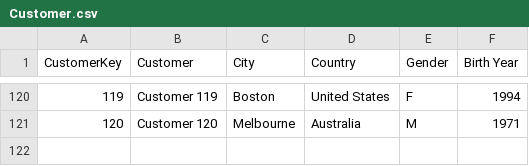
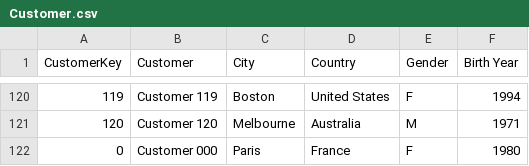
Before and after one commit to djouallah/dax-sql, a CSV file: conformance/models/patterns/data/Customer.csv, drawn as a sheet; only a part is shown, gaps mark what is left out.

```diff
--- a/conformance/models/patterns/data/Customer.csv
+++ b/conformance/models/patterns/data/Customer.csv
@@ -121 +121,2 @@
 120,"Customer 120","Melbourne","Australia","M",1971
+0,"Customer 000","Paris","France","F",1980
```
Also changed, not shown: conformance/models/aac/data/dim_duid.csv, conformance/models/aac/data/dim_interconnector.csv, 21 other files.
